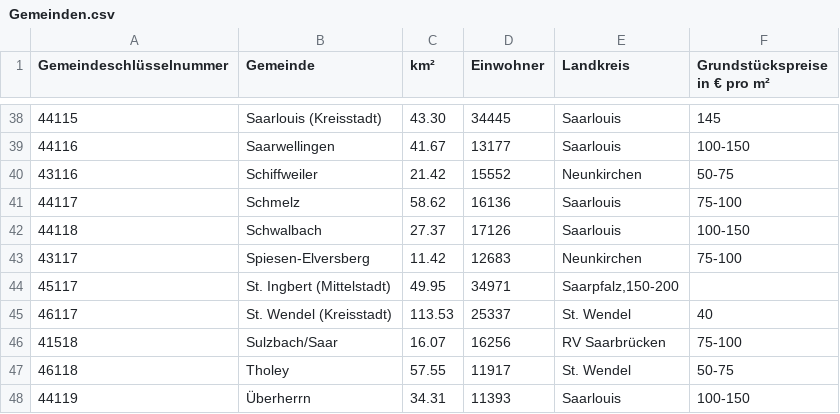
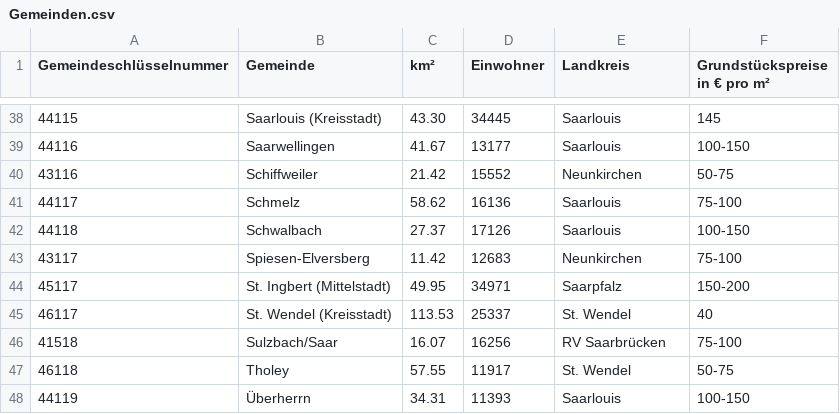
Before and after one commit to itsLuisa/data-science-company-clustering, a CSV file: more_features_data/Gemeinden.csv, drawn as a sheet; only a part is shown, gaps mark what is left out.

Commit message:
corrected formatting

```diff
--- a/more_features_data/Gemeinden.csv
+++ b/more_features_data/Gemeinden.csv
@@ -43,3 +43,3 @@ Gemeindeschlüsselnummer;Gemeinde;km²;Einwohner;Landkreis;Grundstückspreise in
 43117;Spiesen-Elversberg;11.42;12683;Neunkirchen;75-100
-45117;St. Ingbert (Mittelstadt);49.95;34971;Saarpfalz,150-200
+45117;St. Ingbert (Mittelstadt);49.95;34971;Saarpfalz;150-200
 46117;St. Wendel (Kreisstadt);113.53;25337;St. Wendel;40
```
